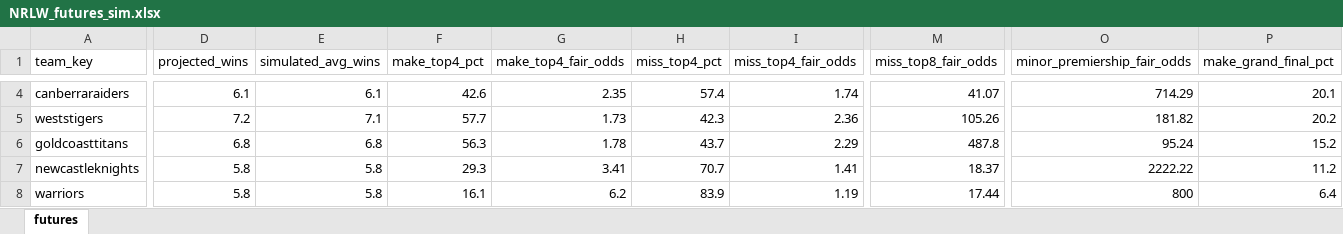
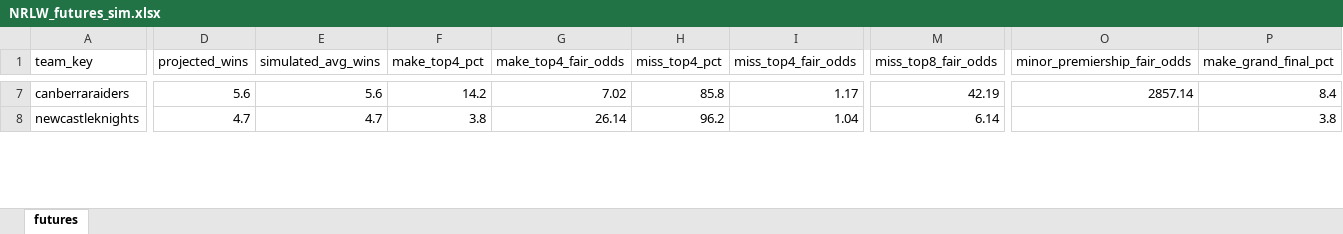
Before and after one commit to cgrocott89/ModelOutput, an Excel workbook: files/NRLW_futures_sim.xlsx, sheet futures, drawn as a sheet; only a part is shown, gaps mark what is left out; values as stored, in another font and other column widths than the file's, no borders; removed rows and columns are numbered as before the commit, all else as after; rows hold the shown columns only; the diff covers the shown part only; the diff names each change by its address in the sheet, - before the commit and + after, or states it on an @@ line.

```diff
--- a/files/NRLW_futures_sim.xlsx (sheet futures)
+++ b/files/NRLW_futures_sim.xlsx (sheet futures)
-D7 (projected_wins): 6.1
+D7 (projected_wins): 5.6
-E7 (simulated_avg_wins): 6.1
+E7 (simulated_avg_wins): 5.6
-F7 (make_top4_pct): 42.6
+F7 (make_top4_pct): 14.2
-G7 (make_top4_fair_odds): 2.35
+G7 (make_top4_fair_odds): 7.02
-H7 (miss_top4_pct): 57.4
+H7 (miss_top4_pct): 85.8
-I7 (miss_top4_fair_odds): 1.74
+I7 (miss_top4_fair_odds): 1.17
-M7 (miss_top8_fair_odds): 41.07
+M7 (miss_top8_fair_odds): 42.19
-O7 (minor_premiership_fair_odds): 714.29
+O7 (minor_premiership_fair_odds): 2857.14
-P7 (make_grand_final_pct): 20.1
+P7 (make_grand_final_pct): 8.4
-row 5: weststigers | 7.2 | 7.1 | 57.7 | 1.73 | 42.3 | 2.36 | 105.26 | 181.82 | 20.2
-row 6: goldcoasttitans | 6.8 | 6.8 | 56.3 | 1.78 | 43.7 | 2.29 | 487.8 | 95.24 | 15.2
-D8 (projected_wins): 5.8
+D8 (projected_wins): 4.7
-E8 (simulated_avg_wins): 5.8
+E8 (simulated_avg_wins): 4.7
-F8 (make_top4_pct): 29.3
+F8 (make_top4_pct): 3.8
-G8 (make_top4_fair_odds): 3.41
+G8 (make_top4_fair_odds): 26.14
-H8 (miss_top4_pct): 70.7
+H8 (miss_top4_pct): 96.2
-I8 (miss_top4_fair_odds): 1.41
+I8 (miss_top4_fair_odds): 1.04
-M8 (miss_top8_fair_odds): 18.37
+M8 (miss_top8_fair_odds): 6.14
-O8 (minor_premiership_fair_odds): 2222.22
+O8 (minor_premiership_fair_odds): (empty)
-P8 (make_grand_final_pct): 11.2
+P8 (make_grand_final_pct): 3.8
-row 8: warriors | 5.8 | 5.8 | 16.1 | 6.2 | 83.9 | 1.19 | 17.44 | 800 | 6.4
```
Also changed, not shown: 5 added rows, 2 removed rows and 66 edited cells elsewhere in this sheet, files/AFLW_upcoming_projections.xlsx, files/AFL_upcoming_projections.xlsx, 11 other files.
